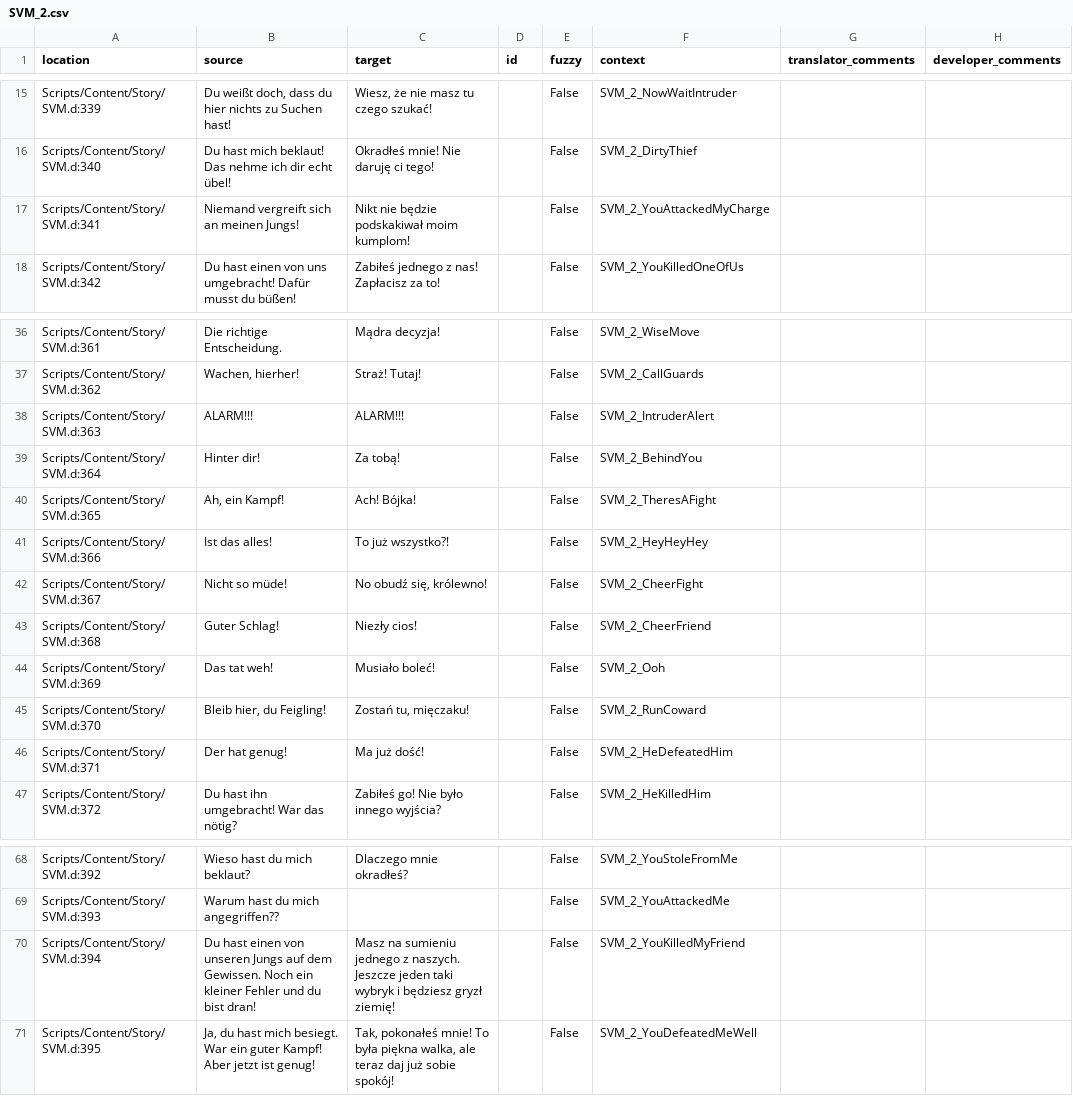
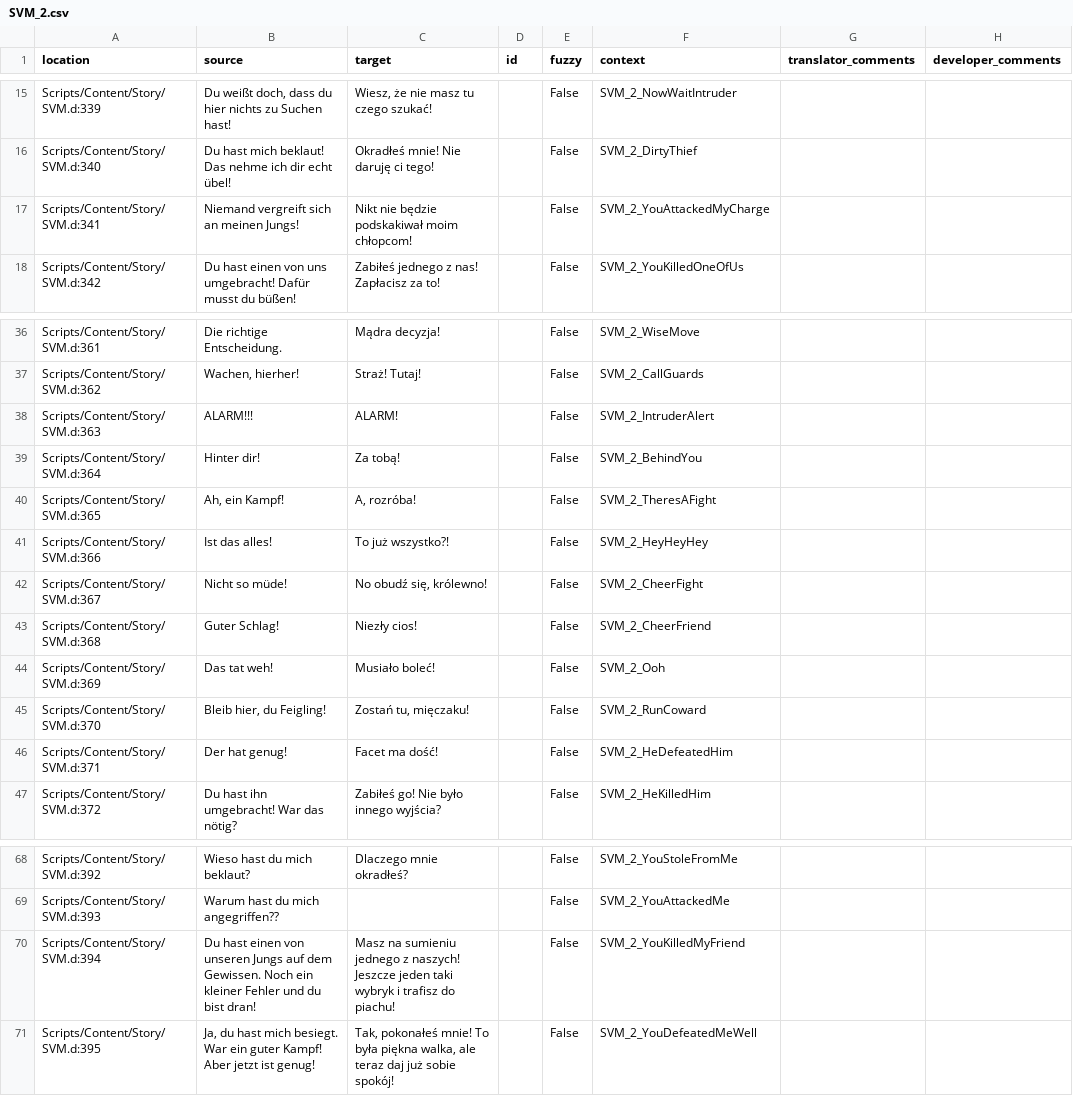
Before and after one commit to auronen/Gothic-Sequel-localization, a CSV file: .translations/pl/SVM_2.csv, drawn as a sheet; only a part is shown, gaps mark what is left out; the diff covers the shown part only.

```diff
--- a/.translations/pl/SVM_2.csv
+++ b/.translations/pl/SVM_2.csv
@@ -16,3 +16,3 @@
 "Scripts/Content/Story/SVM.d:340","Du hast mich beklaut! Das nehme ich dir echt übel!","Okradłeś mnie! Nie daruję ci tego!","","False","SVM_2_DirtyThief","",""
-"Scripts/Content/Story/SVM.d:341","Niemand vergreift sich an meinen Jungs!","Nikt nie będzie podskakiwał moim kumplom!","","False","SVM_2_YouAttackedMyCharge","",""
+"Scripts/Content/Story/SVM.d:341","Niemand vergreift sich an meinen Jungs!","Nikt nie będzie podskakiwał moim chłopcom!","","False","SVM_2_YouAttackedMyCharge","",""
 "Scripts/Content/Story/SVM.d:342","Du hast einen von uns umgebracht! Dafür musst du büßen!","Zabiłeś jednego z nas! Zapłacisz za to!","","False","SVM_2_YouKilledOneOfUs","",""
@@ -37,5 +37,5 @@
 "Scripts/Content/Story/SVM.d:362","Wachen, hierher!","Straż! Tutaj!","","False","SVM_2_CallGuards","",""
-"Scripts/Content/Story/SVM.d:363","ALARM!!!","ALARM!!!","","False","SVM_2_IntruderAlert","",""
+"Scripts/Content/Story/SVM.d:363","ALARM!!!","ALARM!","","False","SVM_2_IntruderAlert","",""
 "Scripts/Content/Story/SVM.d:364","Hinter dir!","Za tobą!","","False","SVM_2_BehindYou","",""
-"Scripts/Content/Story/SVM.d:365","Ah, ein Kampf!","Ach! Bójka!","","False","SVM_2_TheresAFight","",""
+"Scripts/Content/Story/SVM.d:365","Ah, ein Kampf!","A, rozróba!","","False","SVM_2_TheresAFight","",""
 "Scripts/Content/Story/SVM.d:366","Ist das alles!","To już wszystko?!","","False","SVM_2_HeyHeyHey","",""
@@ -45,3 +45,3 @@
 "Scripts/Content/Story/SVM.d:370","Bleib hier, du Feigling!","Zostań tu, mięczaku!","","False","SVM_2_RunCoward","",""
-"Scripts/Content/Story/SVM.d:371","Der hat genug!","Ma już dość!","","False","SVM_2_HeDefeatedHim","",""
+"Scripts/Content/Story/SVM.d:371","Der hat genug!","Facet ma dość!","","False","SVM_2_HeDefeatedHim","",""
 "Scripts/Content/Story/SVM.d:372","Du hast ihn umgebracht! War das nötig?","Zabiłeś go! Nie było innego wyjścia?","","False","SVM_2_HeKilledHim","",""
@@ -69,3 +69,3 @@
 "Scripts/Content/Story/SVM.d:393","Warum hast du mich angegriffen??","","","False","SVM_2_YouAttackedMe","",""
-"Scripts/Content/Story/SVM.d:394","Du hast einen von unseren Jungs auf dem Gewissen. Noch ein kleiner Fehler und du bist dran!","Masz na sumieniu jednego z naszych. Jeszcze jeden taki wybryk i będziesz gryzł ziemię!","","False","SVM_2_YouKilledMyFriend","",""
+"Scripts/Content/Story/SVM.d:394","Du hast einen von unseren Jungs auf dem Gewissen. Noch ein kleiner Fehler und du bist dran!","Masz na sumieniu jednego z naszych! Jeszcze jeden taki wybryk i trafisz do piachu!","","False","SVM_2_YouKilledMyFriend","",""
 "Scripts/Content/Story/SVM.d:395","Ja, du hast mich besiegt. War ein guter Kampf! Aber jetzt ist genug!","Tak, pokonałeś mnie! To była piękna walka, ale teraz daj już sobie spokój!","","False","SVM_2_YouDefeatedMeWell","",""
```
Also changed, not shown: 9 edited cells elsewhere in this file.
